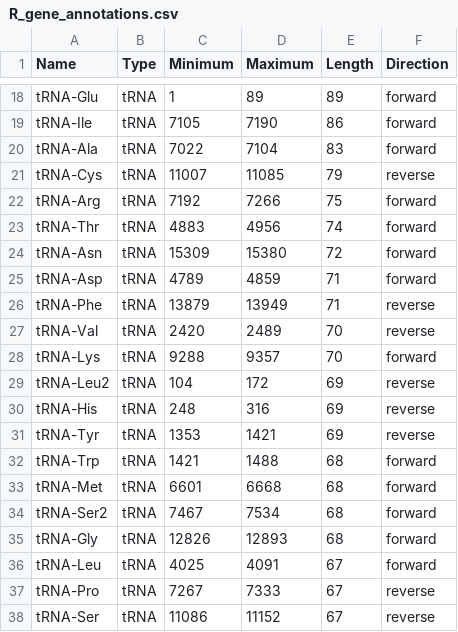
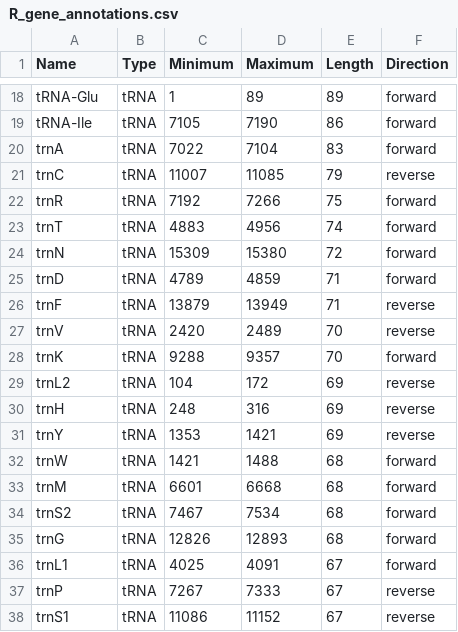
Before and after one commit to JordyvdB97/mosquito-genomes-pipeline, a CSV file: R_gene_annotations.csv, drawn as a sheet; only a part is shown, gaps mark what is left out; the diff covers the shown part only.

Commit message:
Update R_gene_annotations.csv

```diff
--- a/R_gene_annotations.csv
+++ b/R_gene_annotations.csv
@@ -19,20 +19,20 @@ tRNA-Glu,tRNA,1,89,89,forward
 tRNA-Ile,tRNA,7105,7190,86,forward
-tRNA-Ala,tRNA,7022,7104,83,forward
-tRNA-Cys,tRNA,11007,11085,79,reverse
-tRNA-Arg,tRNA,7192,7266,75,forward
-tRNA-Thr,tRNA,4883,4956,74,forward
-tRNA-Asn,tRNA,15309,15380,72,forward
-tRNA-Asp,tRNA,4789,4859,71,forward
-tRNA-Phe,tRNA,13879,13949,71,reverse
-tRNA-Val,tRNA,2420,2489,70,reverse
-tRNA-Lys,tRNA,9288,9357,70,forward
-tRNA-Leu2,tRNA,104,172,69,reverse
-tRNA-His,tRNA,248,316,69,reverse
-tRNA-Tyr,tRNA,1353,1421,69,reverse
-tRNA-Trp,tRNA,1421,1488,68,forward
-tRNA-Met,tRNA,6601,6668,68,forward
-tRNA-Ser2,tRNA,7467,7534,68,forward
-tRNA-Gly,tRNA,12826,12893,68,forward
-tRNA-Leu,tRNA,4025,4091,67,forward
-tRNA-Pro,tRNA,7267,7333,67,reverse
-tRNA-Ser,tRNA,11086,11152,67,reverse
+trnA,tRNA,7022,7104,83,forward
+trnC,tRNA,11007,11085,79,reverse
+trnR,tRNA,7192,7266,75,forward
+trnT,tRNA,4883,4956,74,forward
+trnN,tRNA,15309,15380,72,forward
+trnD,tRNA,4789,4859,71,forward
+trnF,tRNA,13879,13949,71,reverse
+trnV,tRNA,2420,2489,70,reverse
+trnK,tRNA,9288,9357,70,forward
+trnL2,tRNA,104,172,69,reverse
+trnH,tRNA,248,316,69,reverse
+trnY,tRNA,1353,1421,69,reverse
+trnW,tRNA,1421,1488,68,forward
+trnM,tRNA,6601,6668,68,forward
+trnS2,tRNA,7467,7534,68,forward
+trnG,tRNA,12826,12893,68,forward
+trnL1,tRNA,4025,4091,67,forward
+trnP,tRNA,7267,7333,67,reverse
+trnS1,tRNA,11086,11152,67,reverse
```
Also changed, not shown: 13 edited cells elsewhere in this file.
